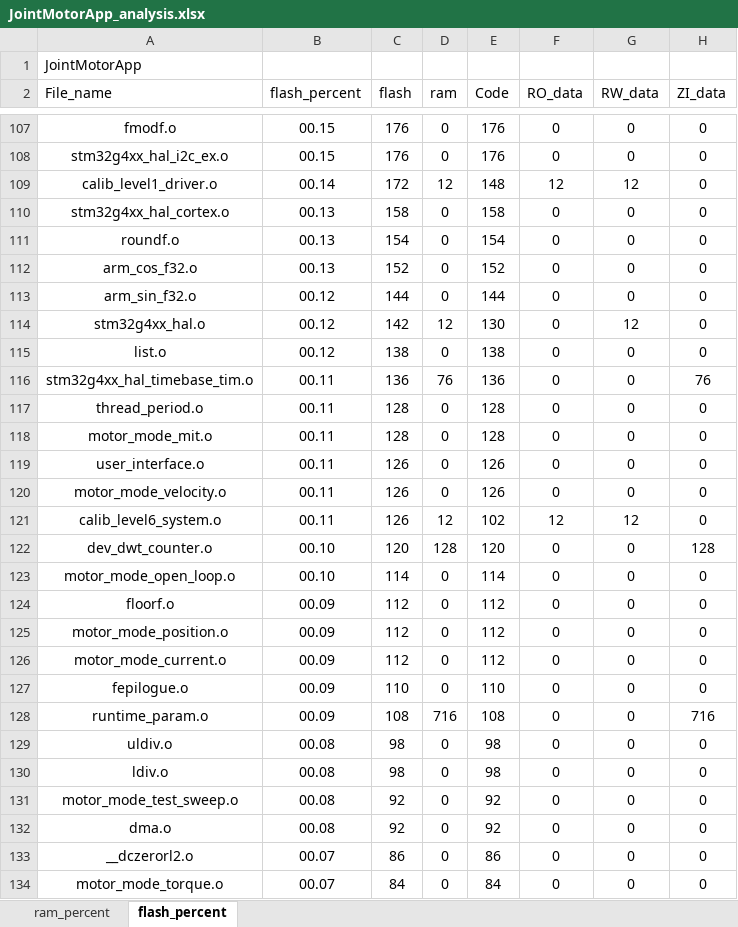
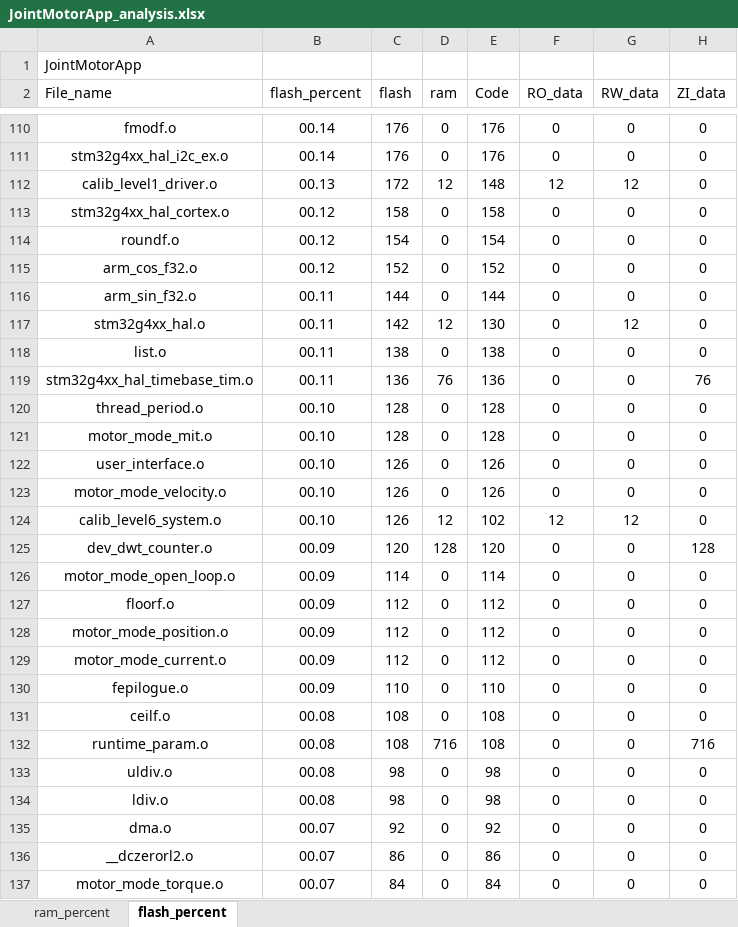
Before and after one commit to DalinYYYY/JM-App, an Excel workbook: Board/V1/MDK-ARM/JointMotorApp_analysis.xlsx, sheet flash_percent, drawn as a sheet; only a part is shown, gaps mark what is left out; values as stored, in another font and other column widths than the file's, no borders; charts and pictures and table styles not drawn; removed rows and columns are numbered as before the commit, all else as after; the diff covers the shown part only; the diff names each change by its address in the sheet, - before the commit and + after, or states it on an @@ line.

```diff
--- a/Board/V1/MDK-ARM/JointMotorApp_analysis.xlsx (sheet flash_percent)
+++ b/Board/V1/MDK-ARM/JointMotorApp_analysis.xlsx (sheet flash_percent)
-B110:B111 (flash_percent): 00.15
+B110:B111 (flash_percent): 00.14
-B112 (flash_percent): 00.14
+B112 (flash_percent): 00.13
-B113:B115 (flash_percent): 00.13
+B113:B115 (flash_percent): 00.12
-B116:B118 (flash_percent): 00.12
+B116:B118 (flash_percent): 00.11
-B120:B124 (flash_percent): 00.11
+B120:B124 (flash_percent): 00.10
-B125:B126 (flash_percent): 00.10
+B125:B126 (flash_percent): 00.09
+row 131: ceilf.o | 00.08 | 108 | 0 | 108 | 0 | 0 | 0
-B132 (flash_percent): 00.09
+B132 (flash_percent): 00.08
-row 131: motor_mode_test_sweep.o | 00.08 | 92 | 0 | 92 | 0 | 0 | 0
-B135 (flash_percent): 00.08
+B135 (flash_percent): 00.07
```
Also changed, not shown: 14 added rows, 6 removed rows and 120 edited cells elsewhere in this sheet, sheet ram_percent, charts or pictures, 6 other files.
